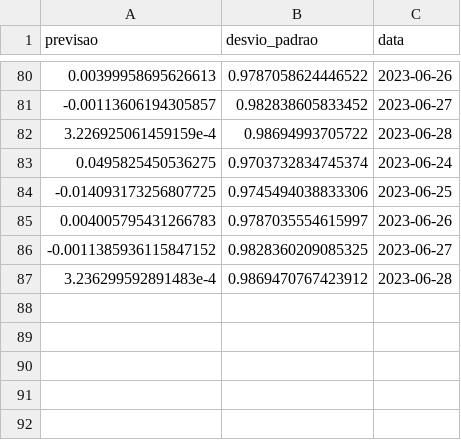
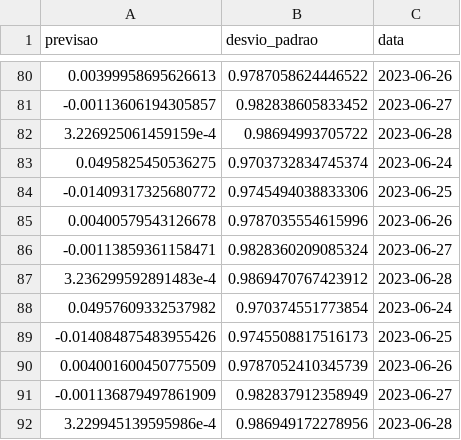
Before and after one commit to lpkist/Analise-precos-MSFT34, a CSV file: dados/previsao.csv, drawn as a sheet; only a part is shown, gaps mark what is left out.

```diff
--- a/dados/previsao.csv
+++ b/dados/previsao.csv
@@ -83,5 +83,10 @@ previsao,desvio_padrao,data
 0.0495825450536275,0.9703732834745374,2023-06-24
--0.014093173256807725,0.9745494038833306,2023-06-25
-0.004005795431266783,0.9787035554615997,2023-06-26
--0.0011385936115847152,0.9828360209085325,2023-06-27
+-0.01409317325680772,0.9745494038833306,2023-06-25
+0.00400579543126678,0.9787035554615996,2023-06-26
+-0.00113859361158471,0.9828360209085324,2023-06-27
 3.236299592891483e-4,0.9869470767423912,2023-06-28
+0.04957609332537982,0.970374551773854,2023-06-24
+-0.014084875483955426,0.9745508817516173,2023-06-25
+0.004001600450775509,0.9787052410345739,2023-06-26
+-0.001136879497861909,0.982837912358949,2023-06-27
+3.229945139595986e-4,0.986949172278956,2023-06-28
```
